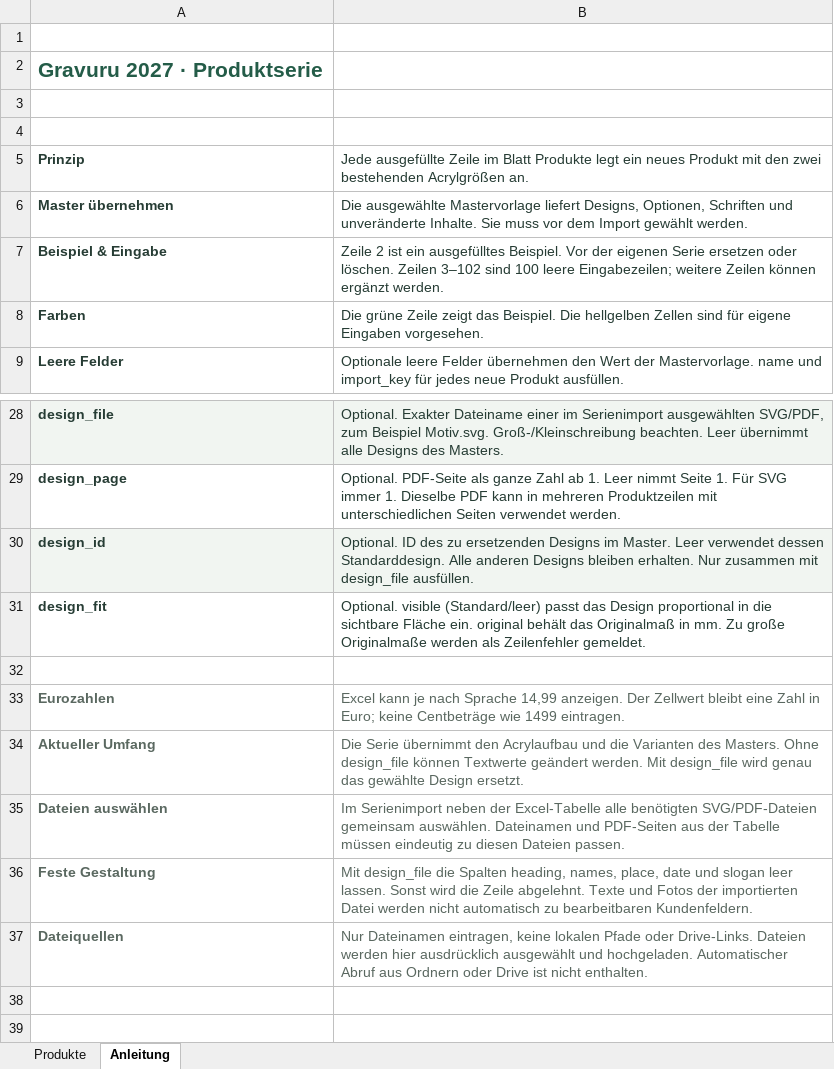
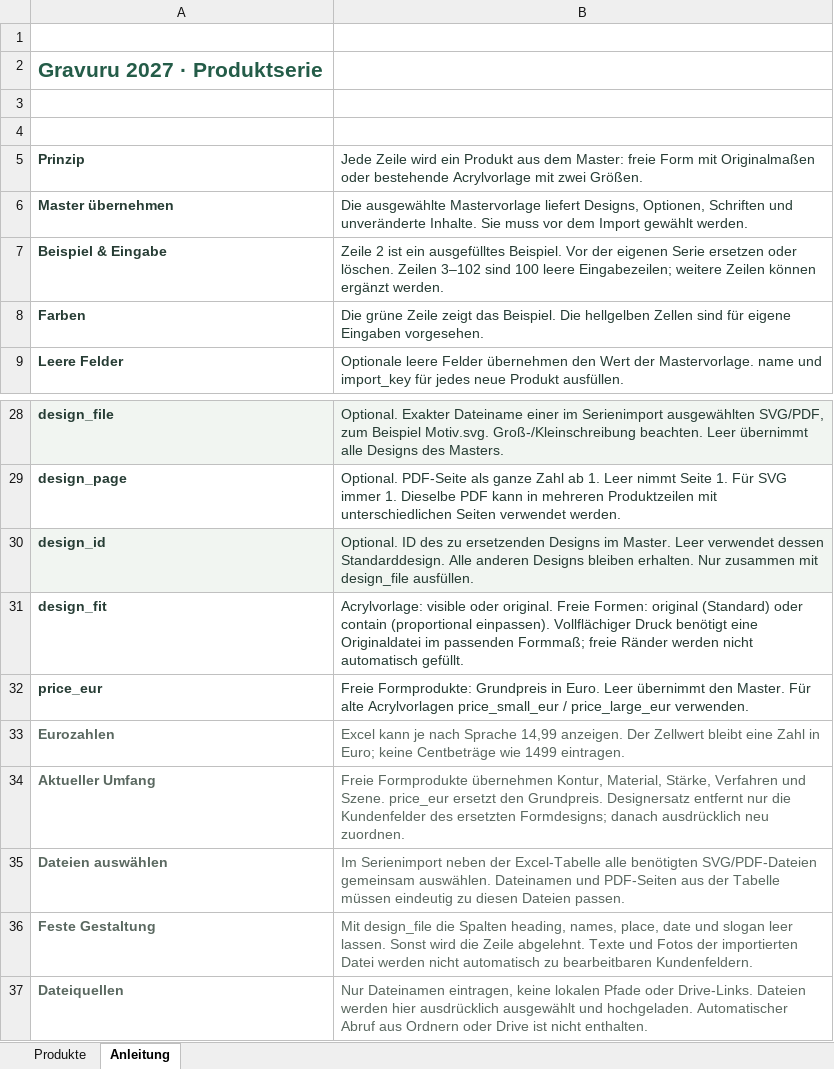
Before and after one commit to Chris83638w/gravuru-2027, an Excel workbook: app/workshop/templates/produktserie.xlsx, sheet Anleitung, drawn as a sheet; only a part is shown, gaps mark what is left out; values as stored, in another font and other column widths than the file's, no borders; the diff names each change by its address in the sheet, - before the commit and + after, or states it on an @@ line.

Commit message:
Support free-form product series and verify full-color print output

```diff
--- a/app/workshop/templates/produktserie.xlsx (sheet Anleitung)
+++ b/app/workshop/templates/produktserie.xlsx (sheet Anleitung)
-B5: Jede ausgefüllte Zeile im Blatt Produkte legt ein neues Produkt mit den zwei bestehenden Acrylgrößen an.
+B5: Jede Zeile wird ein Produkt aus dem Master: freie Form mit Originalmaßen oder bestehende Acrylvorlage mit zwei Größen.
-B31: Optional. visible (Standard/leer) passt das Design proportional in die sichtbare Fläche ein. original behält das Originalmaß in mm. Zu große Originalmaße werden als Zeilenfehler gemeldet.
+B31: Acrylvorlage: visible oder original. Freie Formen: original (Standard) oder contain (proportional einpassen). Vollflächiger Druck benötigt eine Originaldatei im passenden Formmaß; freie Ränder werden nicht automatisch gefüllt.
-row 32: (empty)
+row 32: price_eur | Freie Formprodukte: Grundpreis in Euro. Leer übernimmt den Master. Für alte Acrylvorlagen price_small_eur / price_large_eur verwenden.
-B34: Die Serie übernimmt den Acrylaufbau und die Varianten des Masters. Ohne design_file können Textwerte geändert werden. Mit design_file wird genau das gewählte Design ersetzt.
+B34: Freie Formprodukte übernehmen Kontur, Material, Stärke, Verfahren und Szene. price_eur ersetzt den Grundpreis. Designersatz entfernt nur die Kundenfelder des ersetzten Formdesigns; danach ausdrücklich neu zuordnen.
```
Also changed, not shown: sheet Produkte, 19 other files.
